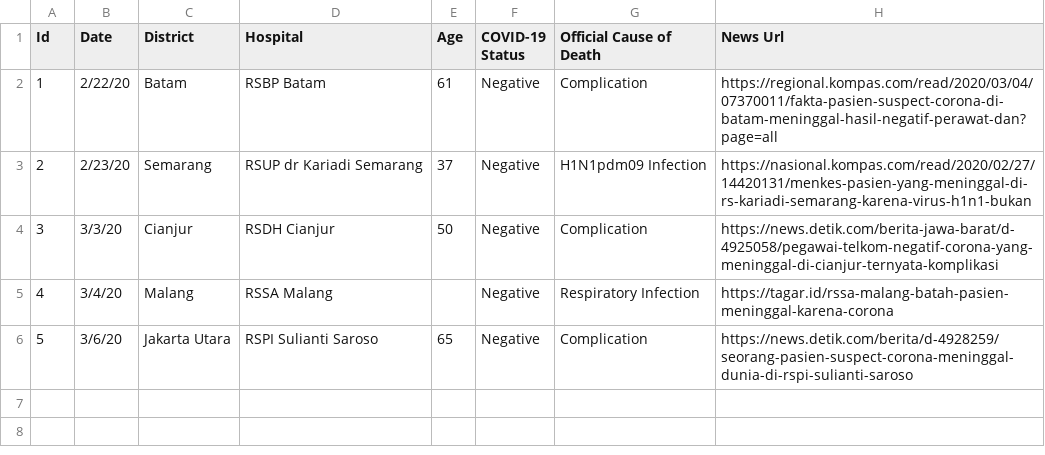
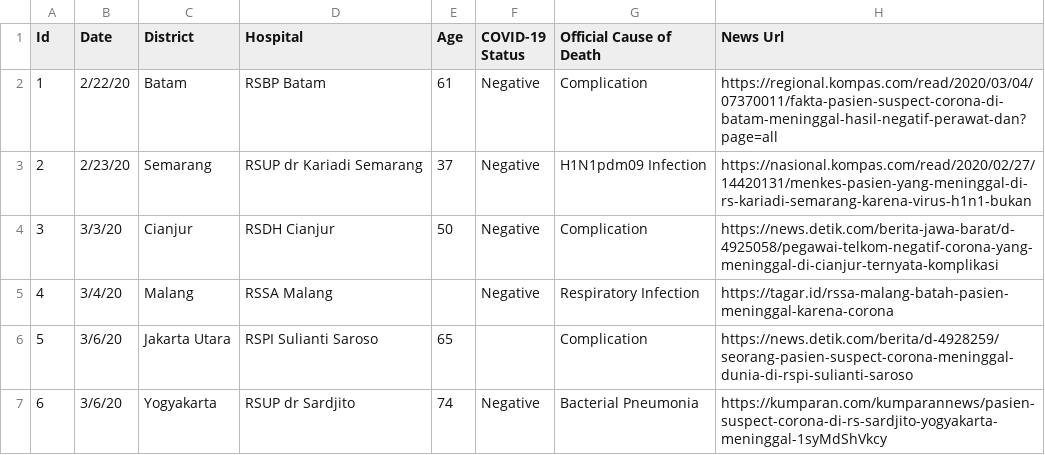
Before and after one commit to ronnygunawan/covid19id, a CSV file: data/suspectdeaths.csv, drawn as a sheet.

Commit message:
Added new suspect death

```diff
--- a/data/suspectdeaths.csv
+++ b/data/suspectdeaths.csv
@@ -5,2 +5,3 @@ Id,Date,District,Hospital,Age,COVID-19 Status,Official Cause of Death,News Url
 4,3/4/20,Malang,RSSA Malang,,Negative,Respiratory Infection,https://tagar.id/rssa-malang-batah-pasien-meninggal-karena-corona
-5,3/6/20,Jakarta Utara,RSPI Sulianti Saroso,65,Negative,Complication,https://news.detik.com/berita/d-4928259/seorang-pasien-suspect-corona-meninggal-dunia-di-rspi-sulianti-saroso
+5,3/6/20,Jakarta Utara,RSPI Sulianti Saroso,65,,Complication,https://news.detik.com/berita/d-4928259/seorang-pasien-suspect-corona-meninggal-dunia-di-rspi-sulianti-saroso
+6,3/6/20,Yogyakarta,RSUP dr Sardjito,74,Negative,Bacterial Pneumonia,https://kumparan.com/kumparannews/pasien-suspect-corona-di-rs-sardjito-yogyakarta-meninggal-1syMdShVkcy
```
